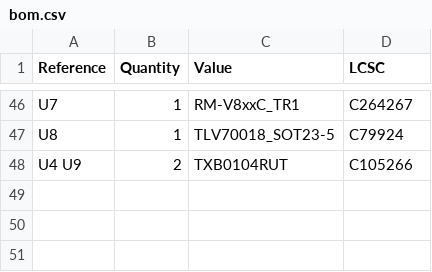
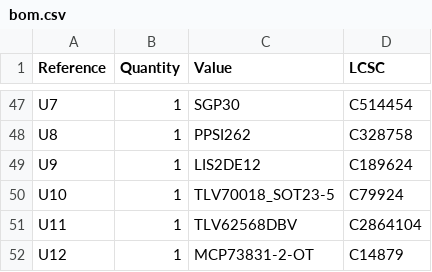
Before and after one commit to entropia/Teebeutel-Hardware, a CSV file: docs/modules/pcb/attachments/bom.csv, drawn as a sheet; only a part is shown, gaps mark what is left out; removed rows and columns are numbered as before the commit, all else as after; the diff covers the shown part only; the diff names each change by its address in the sheet, - before the commit and + after, or states it on an @@ line.

```diff
--- a/docs/modules/pcb/attachments/bom.csv
+++ b/docs/modules/pcb/attachments/bom.csv
-C47 (Value): RM-V8xxC_TR1
+C47 (Value): SGP30
-D47 (LCSC): C264267
+D47 (LCSC): C514454
-C48 (Value): TLV70018_SOT23-5
+C48 (Value): PPSI262
-D48 (LCSC): C79924
+D48 (LCSC): C328758
-row 48: U4 U9 | 2 | TXB0104RUT | C105266
+row 49: U9 | 1 | LIS2DE12 | C189624
+row 50: U10 | 1 | TLV70018_SOT23-5 | C79924
+row 51: U11 | 1 | TLV62568DBV | C2864104
+row 52: U12 | 1 | MCP73831-2-OT | C14879
```
Also changed, not shown: 14 added rows, 13 removed rows and 36 edited cells elsewhere in this file, 4 other files.
